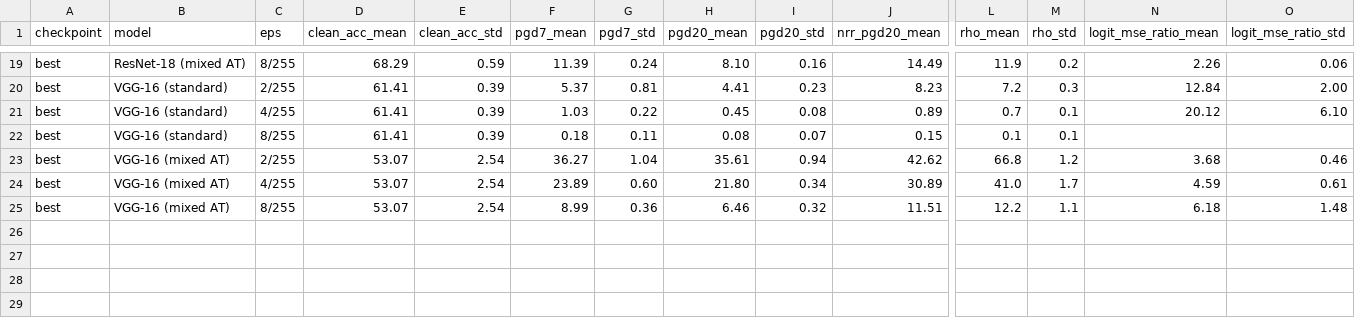
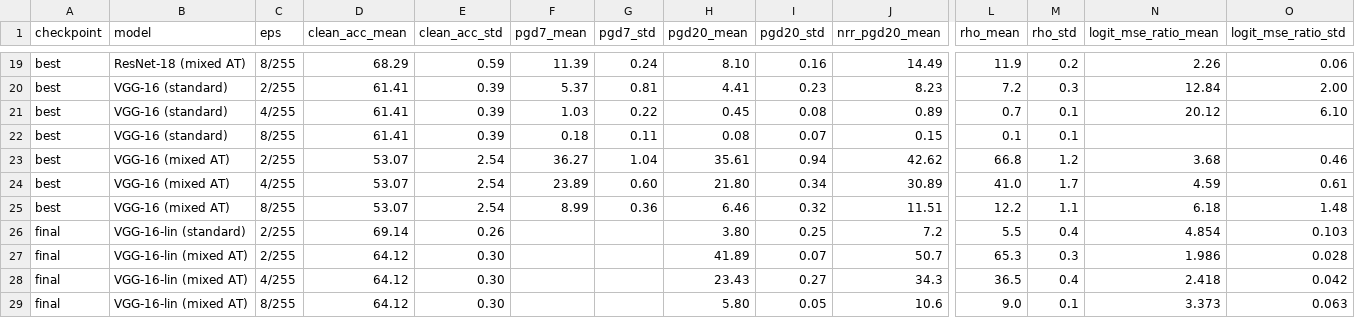
Before and after one commit to XteteX/Adversarial-Robustness-CIFAR100, a CSV file: results/pgd20_by_eps.csv, drawn as a sheet; only a part is shown, gaps mark what is left out; rows hold the shown columns only; the diff names each change by its address in the sheet, - before the commit and + after, or states it on an @@ line.

```diff
--- a/results/pgd20_by_eps.csv
+++ b/results/pgd20_by_eps.csv
+row 26: final | VGG-16-lin (standard) | 2/255 | 69.14 | 0.26 |  |  | 3.80 | 0.25 | 7.2 | 5.5 | 0.4 | 4.854 | 0.103
+row 27: final | VGG-16-lin (mixed AT) | 2/255 | 64.12 | 0.30 |  |  | 41.89 | 0.07 | 50.7 | 65.3 | 0.3 | 1.986 | 0.028
+row 28: final | VGG-16-lin (mixed AT) | 4/255 | 64.12 | 0.30 |  |  | 23.43 | 0.27 | 34.3 | 36.5 | 0.4 | 2.418 | 0.042
+row 29: final | VGG-16-lin (mixed AT) | 8/255 | 64.12 | 0.30 |  |  | 5.80 | 0.05 | 10.6 | 9.0 | 0.1 | 3.373 | 0.063
```
Also changed, not shown: 7 other files.
